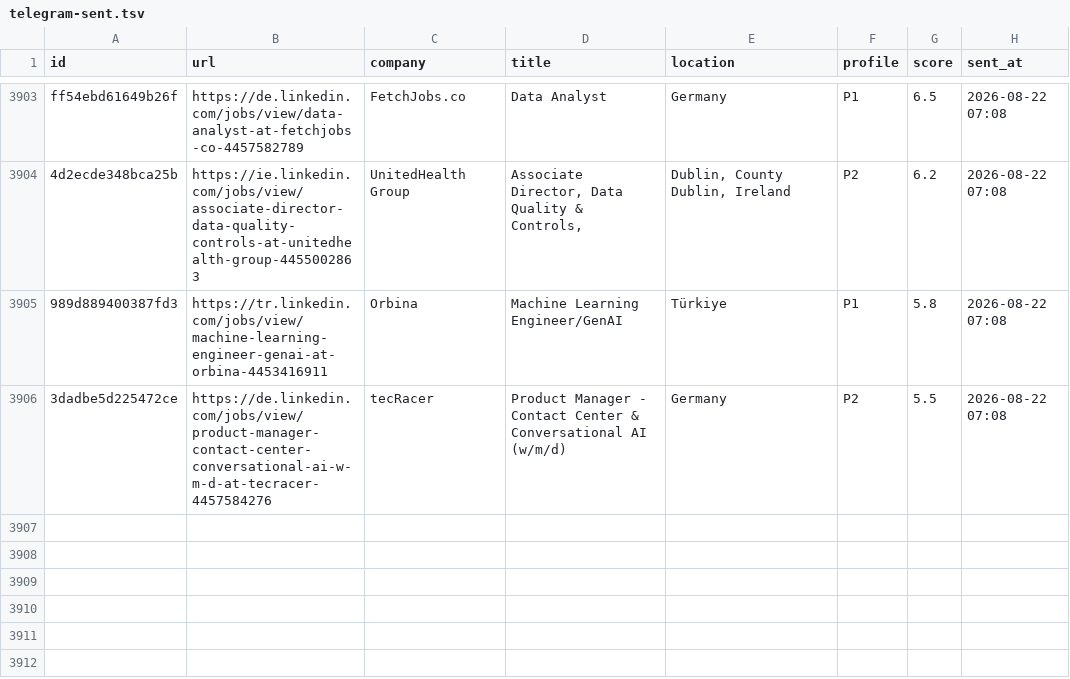
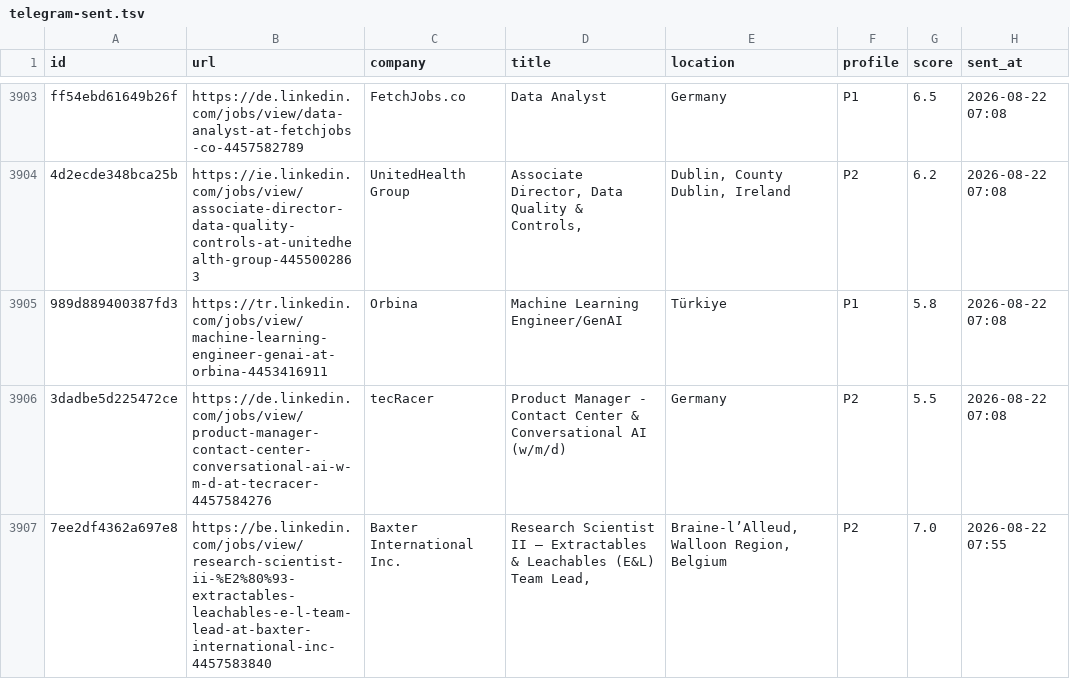
Before and after one commit to semihalperdundar/career-ops-agent, a TSV file: data/telegram-sent.tsv, drawn as a sheet; only a part is shown, gaps mark what is left out; the diff names each change by its address in the sheet, - before the commit and + after, or states it on an @@ line.

```diff
--- a/data/telegram-sent.tsv
+++ b/data/telegram-sent.tsv
+row 3907: 7ee2df4362a697e8 | https://be.linkedin.com/jobs/view/research-scientist-ii-%E2%80%93-extractables-leachables-e-l-team-lead-at-baxter-international-inc-4457583840 | Baxter International Inc. | Research Scientist II – Extractables & Leachables (E&L) Team Lead, | Braine-l’Alleud, Walloon Region, Belgium | P2 | 7.0 | 2026-08-22 07:55
```
Also changed, not shown: data/telegram-archive.tsv, 2 other files.
